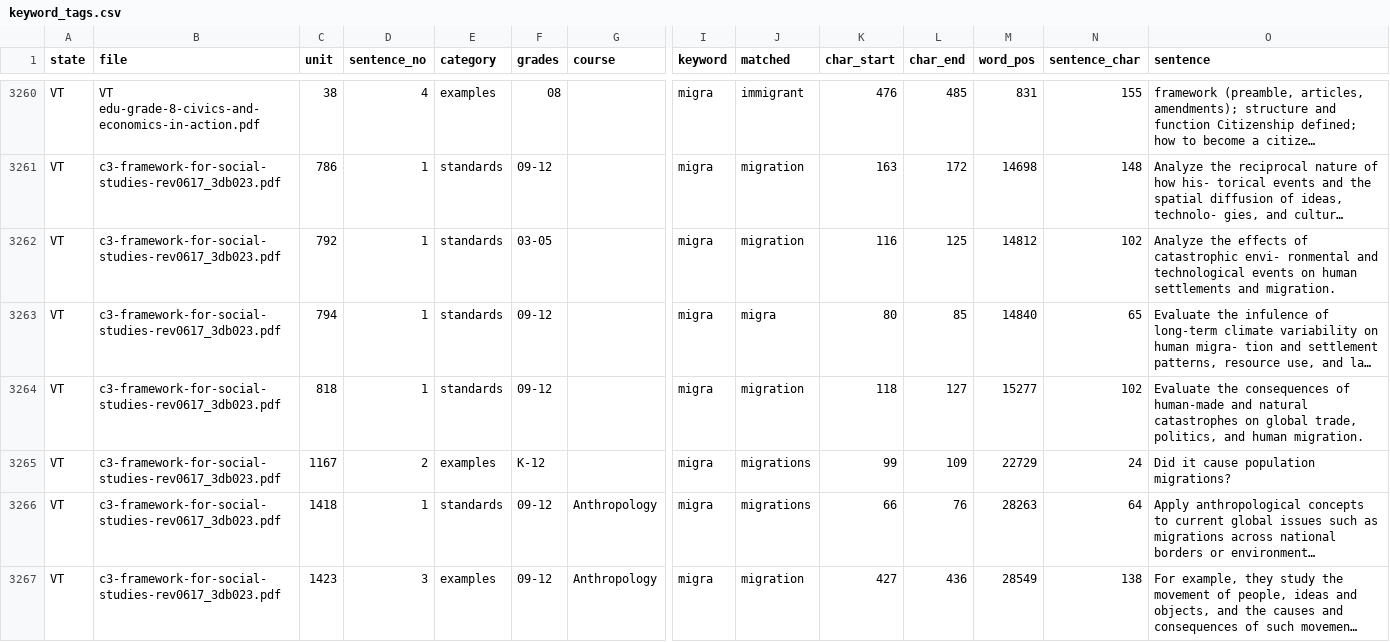
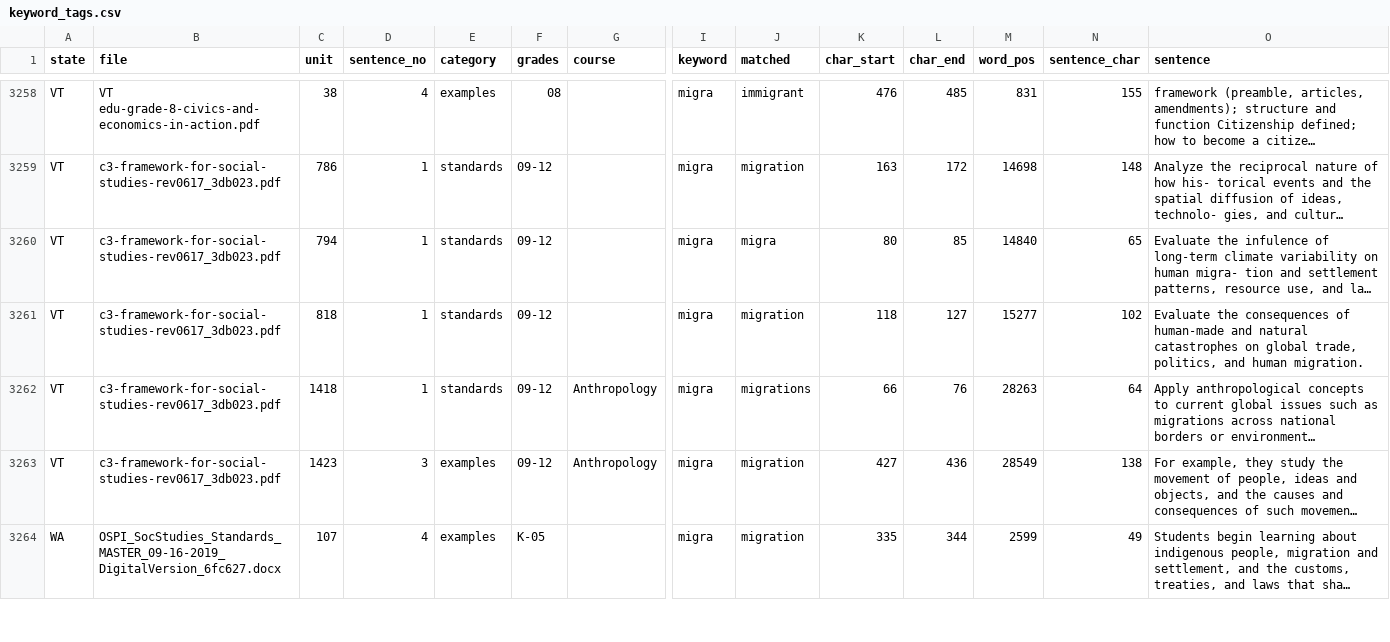
Before and after one commit to evanawacks/US-immigration-education-standards, a CSV file: data/analysis/keyword_tags.csv, drawn as a sheet; only a part is shown, gaps mark what is left out; the shorter side is filled out with more unchanged rows; long unchanged cells end in …; rows hold the shown columns only; the diff covers the shown part only; the diff names each change by its address in the sheet, - before the commit and + after, or states it on an @@ line.

```diff
--- a/data/analysis/keyword_tags.csv
+++ b/data/analysis/keyword_tags.csv
-row 3262: VT | c3-framework-for-social-studies-rev0617_3db023.pdf | 792 | 1 | standards | 03-05 |  | migra | migration | 116 | 125 | 14812 | 102 | Analyze the effects of catastrophic envi- ronmental and technological events on human settlements and migration.
-row 3265: VT | c3-framework-for-social-studies-rev0617_3db023.pdf | 1167 | 2 | examples | K-12 |  | migra | migrations | 99 | 109 | 22729 | 24 | Did it cause population migrations?
```
Also changed, not shown: 7 removed rows elsewhere in this file, data/analysis/state_summary.csv, data/analysis/text_words.csv, 36 other files.
